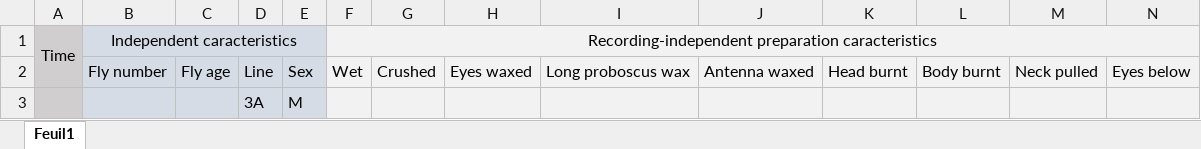
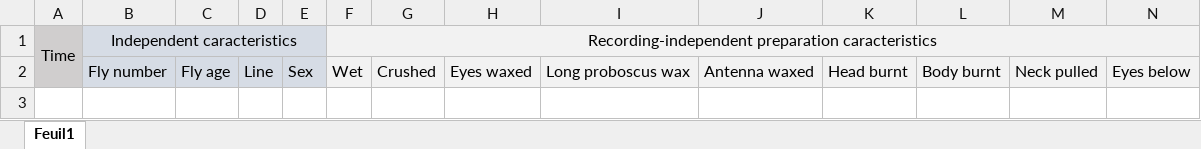
Before and after one commit to KeivanR/PrepStats, an Excel workbook: Lab book Razban.xlsx, sheet Feuil1, drawn as a sheet; only a part is shown; values as stored, in another font and other column widths than the file's, no borders; rows hold the shown columns only; the diff names each change by its address in the sheet, - before the commit and + after, or states it on an @@ line.

Commit message:
empty table

```diff
--- a/Lab book Razban.xlsx (sheet Feuil1)
+++ b/Lab book Razban.xlsx (sheet Feuil1)
-row 3:  |  |  | 3A | M
```
